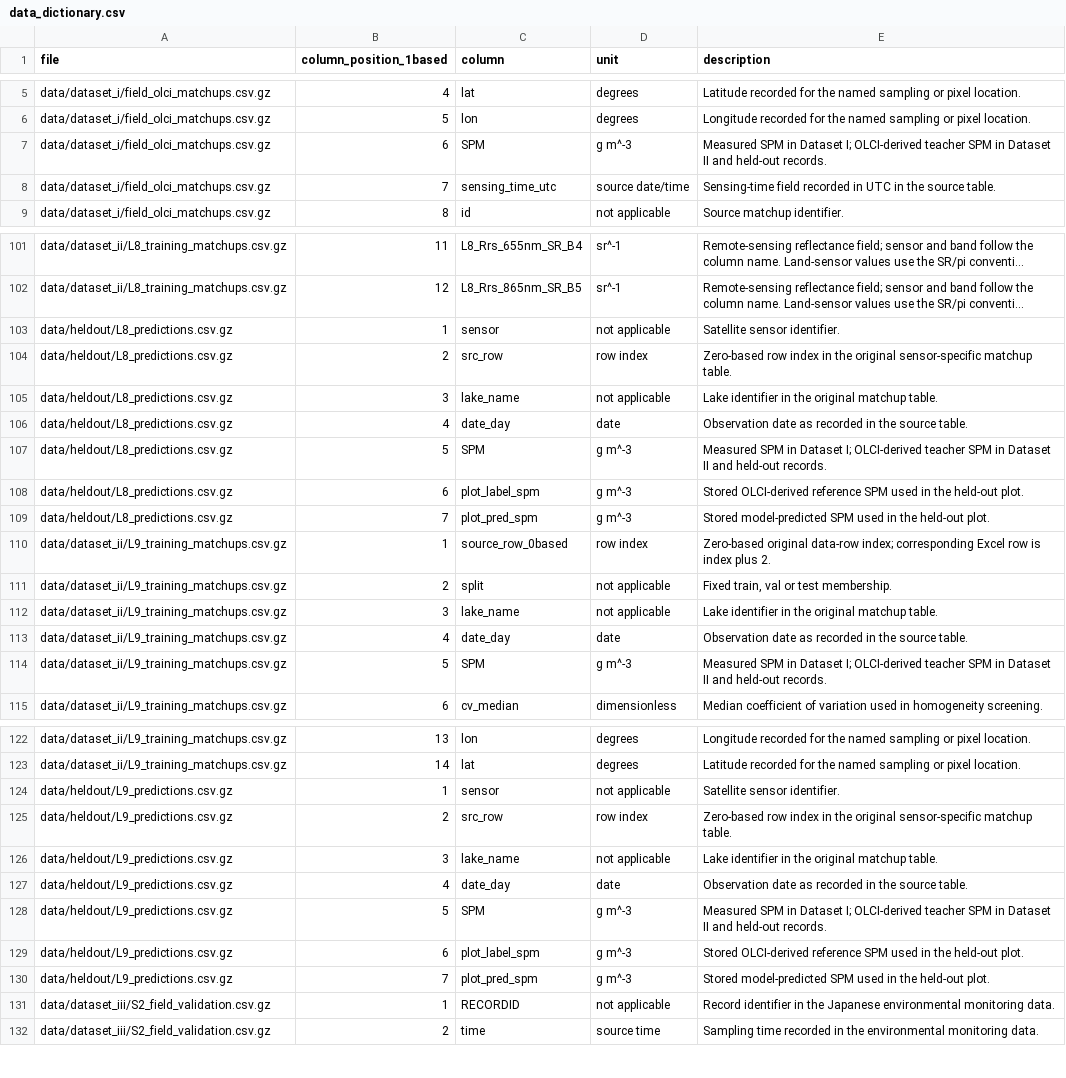
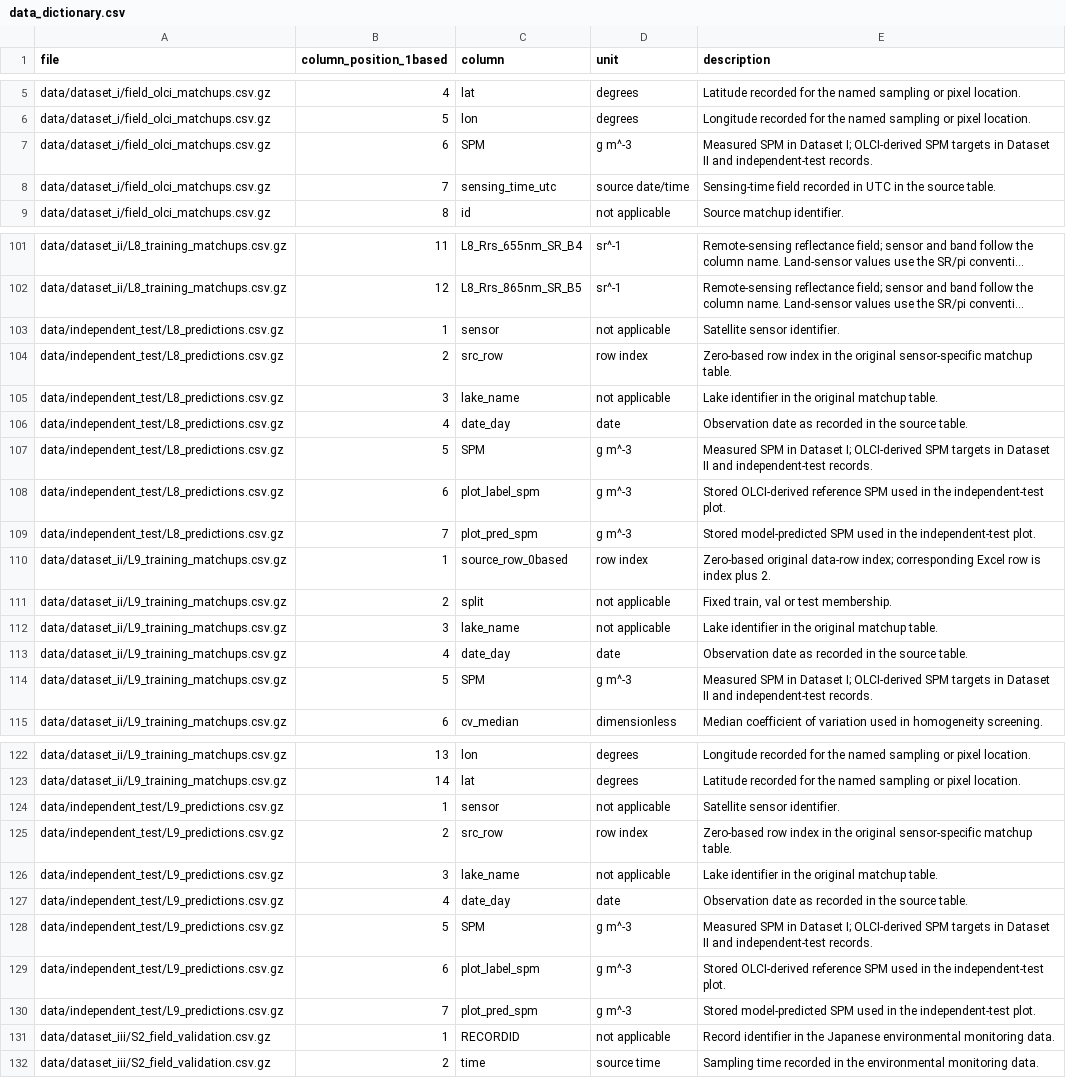
Before and after one commit to ZhangChenluLuna/satellite-to-satellite-spm-data, a CSV file: data_dictionary.csv, drawn as a sheet; only a part is shown, gaps mark what is left out; long unchanged cells end in …; the diff covers the shown part only; the diff names each change by its address in the sheet, - before the commit and + after, or states it on an @@ line.

Commit message:
Standardize independent test data labels

```diff
--- a/data_dictionary.csv
+++ b/data_dictionary.csv
-E7 (description): …I; OLCI-derived teacher SPM in Dataset II and held-out records.
+E7 (description): …I; OLCI-derived SPM targets in Dataset II and independent-test records.
-A103:A109 (file): data/heldout/L8_predictions.csv.gz
+A103:A109 (file): data/independent_test/L8_predictions.csv.gz
-E107 (description): …I; OLCI-derived teacher SPM in Dataset II and held-out records.
+E107 (description): …I; OLCI-derived SPM targets in Dataset II and independent-test records.
-E108 (description): …in the held-out plot.
+E108 (description): …in the independent-test plot.
-E109 (description): …in the held-out plot.
+E109 (description): …in the independent-test plot.
-E114 (description): …I; OLCI-derived teacher SPM in Dataset II and held-out records.
+E114 (description): …I; OLCI-derived SPM targets in Dataset II and independent-test records.
-A124:A130 (file): data/heldout/L9_predictions.csv.gz
+A124:A130 (file): data/independent_test/L9_predictions.csv.gz
-E128 (description): …I; OLCI-derived teacher SPM in Dataset II and held-out records.
+E128 (description): …I; OLCI-derived SPM targets in Dataset II and independent-test records.
-E129 (description): …in the held-out plot.
+E129 (description): …in the independent-test plot.
-E130 (description): …in the held-out plot.
+E130 (description): …in the independent-test plot.
```
Also changed, not shown: 23 edited cells elsewhere in this file, checksums.csv, 10 other files.
